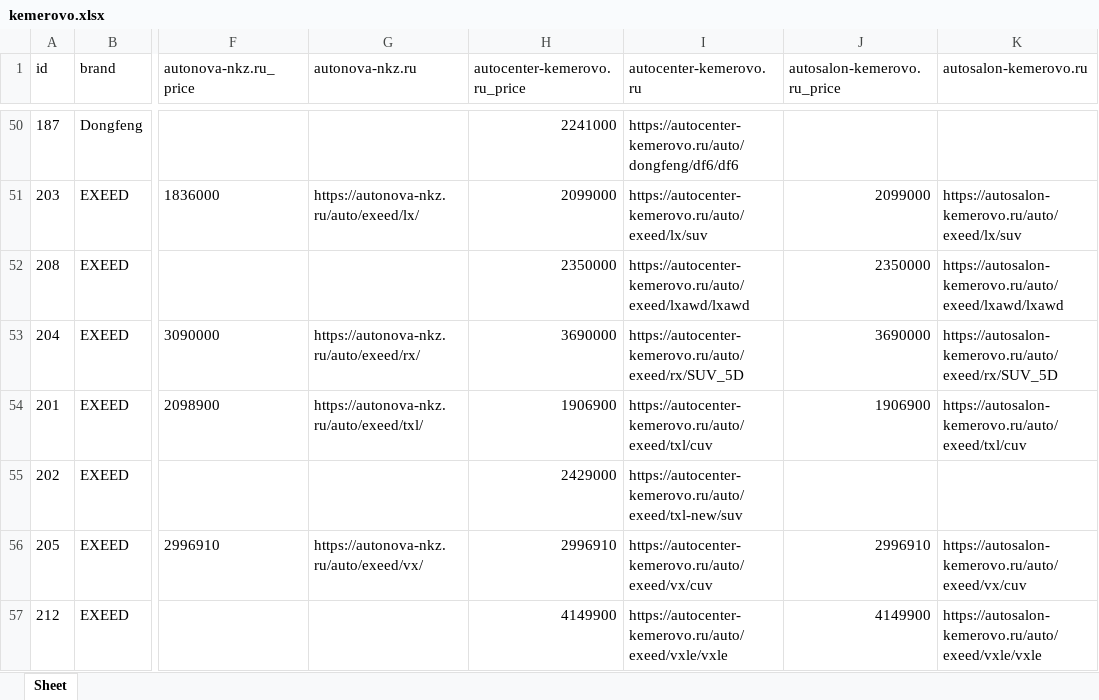
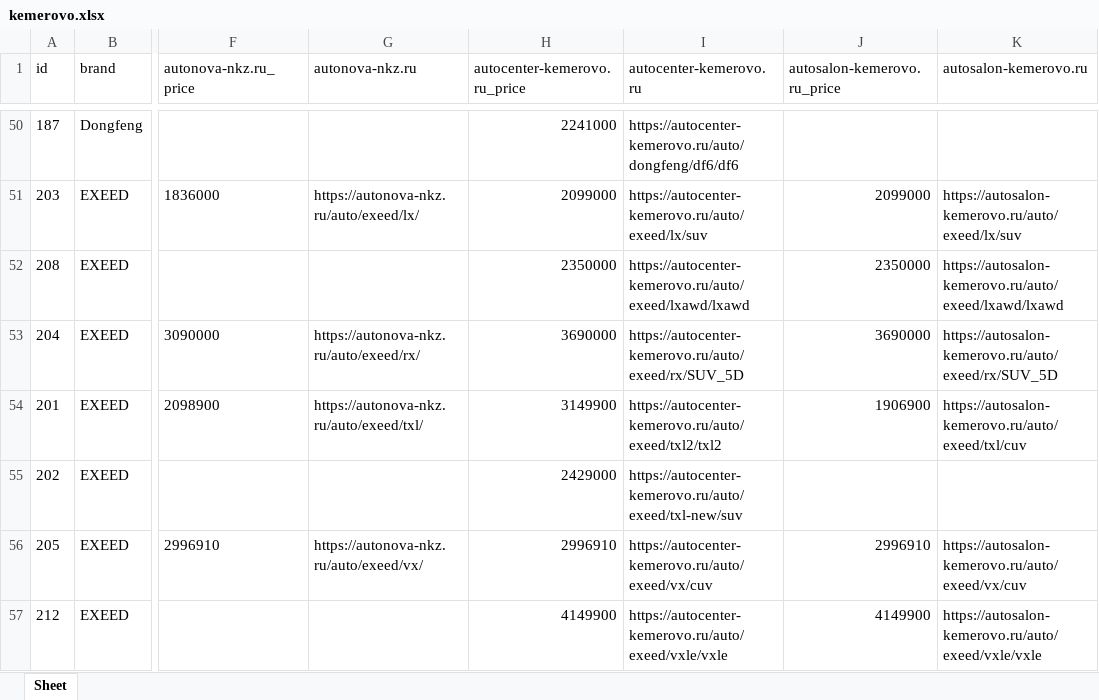
Before and after one commit to AlekseyNushtaev/AutoPars010824, an Excel workbook: xlsx/kemerovo.xlsx, sheet Sheet, drawn as a sheet; only a part is shown, gaps mark what is left out; values as stored, in another font and other column widths than the file's, no borders; the diff names each change by its address in the sheet, - before the commit and + after, or states it on an @@ line.

```diff
--- a/xlsx/kemerovo.xlsx (sheet Sheet)
+++ b/xlsx/kemerovo.xlsx (sheet Sheet)
-H54 (autocenter-kemerovo.ru_price): 1906900
+H54 (autocenter-kemerovo.ru_price): 3149900
-I54 (autocenter-kemerovo.ru): https://autocenter-kemerovo.ru/auto/exeed/txl/cuv
+I54 (autocenter-kemerovo.ru): https://autocenter-kemerovo.ru/auto/exeed/txl2/txl2
```
Also changed, not shown: id.xlsx, xlsx/samara.xlsx, 18 other files.
